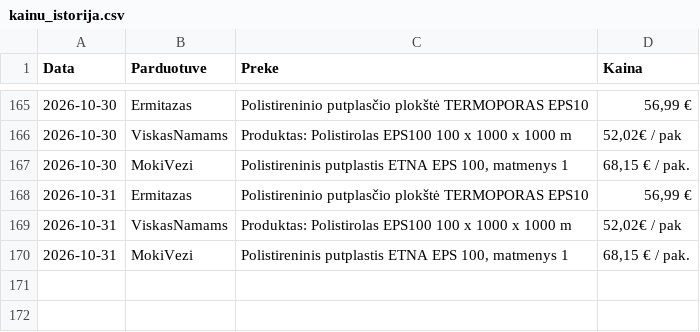
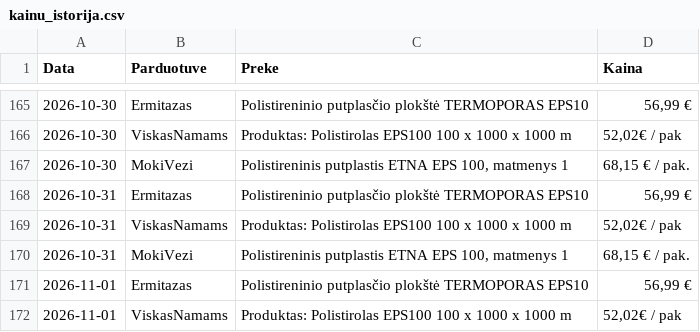
Before and after one commit to Saderuuksim/putplastis, a CSV file: kainu_istorija.csv, drawn as a sheet; only a part is shown, gaps mark what is left out; the diff names each change by its address in the sheet, - before the commit and + after, or states it on an @@ line.

Commit message:
Automatinis kainų istorijos atnaujinimas

```diff
--- a/kainu_istorija.csv
+++ b/kainu_istorija.csv
+row 171: 2026-11-01 | Ermitazas | Polistireninio putplasčio plokštė TERMOPORAS EPS10 | 56,99 €
+row 172: 2026-11-01 | ViskasNamams | Produktas: Polistirolas EPS100 100 x 1000 x 1000 m | 52,02€ / pak
```
